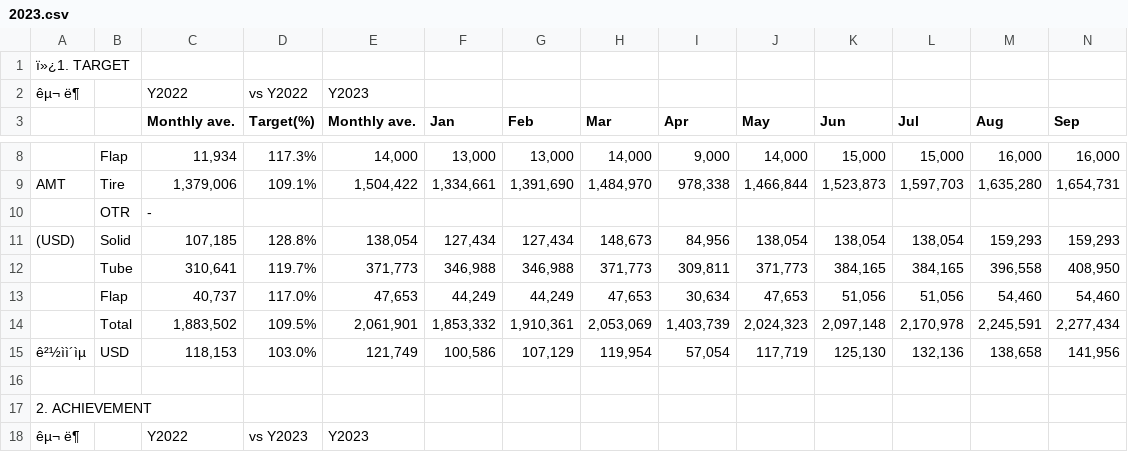
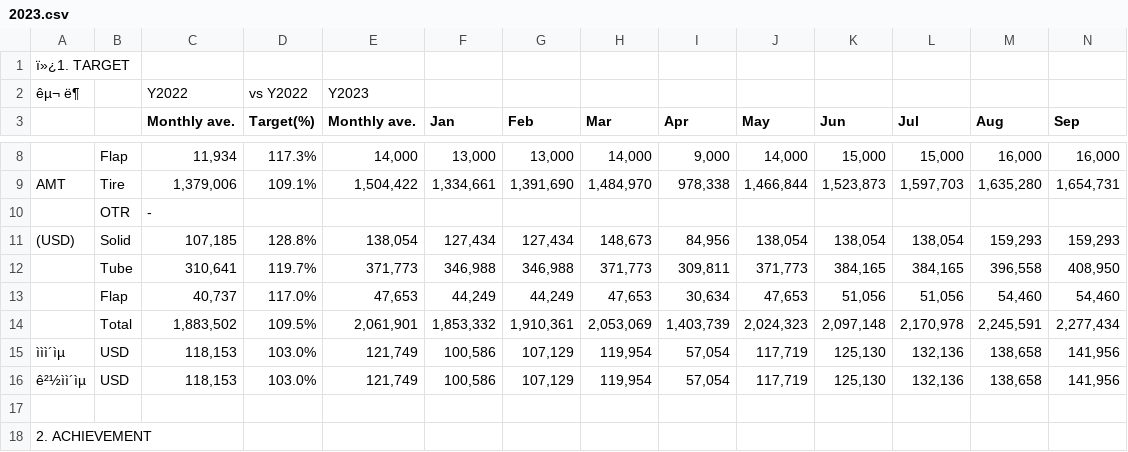
Before and after one commit to hungaseo-arch/asuraDB, a CSV file: data/kpi/2023.csv, drawn as a sheet; only a part is shown, gaps mark what is left out; the shorter side is filled out with more unchanged rows; rows hold the shown columns only; the diff names each change by its address in the sheet, - before the commit and + after, or states it on an @@ line.

```diff
--- a/data/kpi/2023.csv
+++ b/data/kpi/2023.csv
+row 15: ììì´ìµ | USD | 118,153 | 103.0% | 121,749 | 100,586 | 107,129 | 119,954 | 57,054 | 117,719 | 125,130 | 132,136 | 138,658 | 141,956
```
Also changed, not shown: data/kpi/2022.csv, data/kpi/2024.csv, 28 other files.
